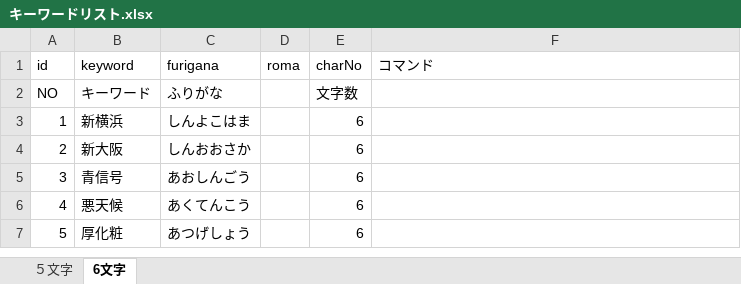
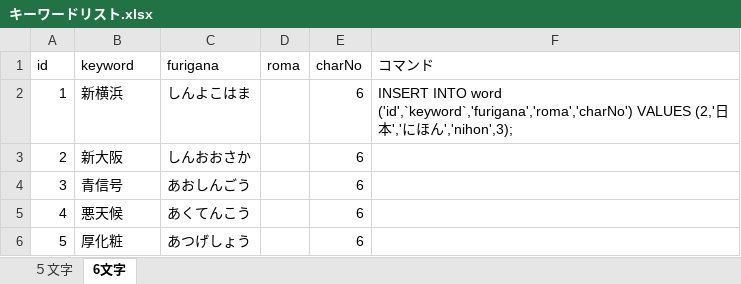
Before and after one commit to kuchibiruobake/project, an Excel workbook: キーワードリスト.xlsx, sheet 6文字, drawn as a sheet; only a part is shown; values as stored, in another font and other column widths than the file's, no borders; removed rows and columns are numbered as before the commit, all else as after; the diff names each change by its address in the sheet, - before the commit and + after, or states it on an @@ line.

```diff
--- a/キーワードリスト.xlsx (sheet 6文字)
+++ b/キーワードリスト.xlsx (sheet 6文字)
-row 2: NO | キーワード | ふりがな |  | 文字数
-F2 (コマンド): (empty)
+F2 (コマンド): INSERT INTO word ('id',`keyword`,'furigana','roma','charNo') VALUES (2,'日本','にほん','nihon',3);
```
Also changed, not shown: sheet ５文字, formulas that keep their value.
